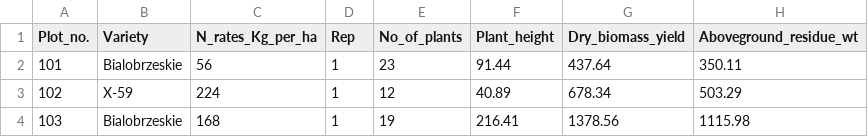
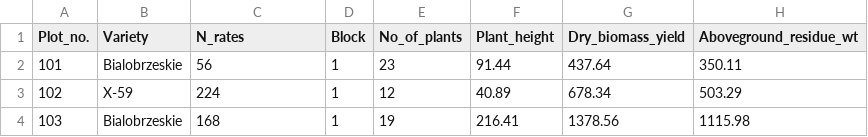
Before and after one commit to Kaur-Navdeep/Agronomic-problems, a CSV file: Grain_N_rate_trial_harvest_data_2021.csv, drawn as a sheet; only a part is shown; the diff names each change by its address in the sheet, - before the commit and + after, or states it on an @@ line.

Commit message:
Grain_N_rate_trial_harvest_data_2021.csv

```diff
--- a/Grain_N_rate_trial_harvest_data_2021.csv
+++ b/Grain_N_rate_trial_harvest_data_2021.csv
-C1: N_rates_Kg_per_ha
+C1: N_rates
-D1: Rep
+D1: Block
```
Also changed, not shown: 1 other file.
